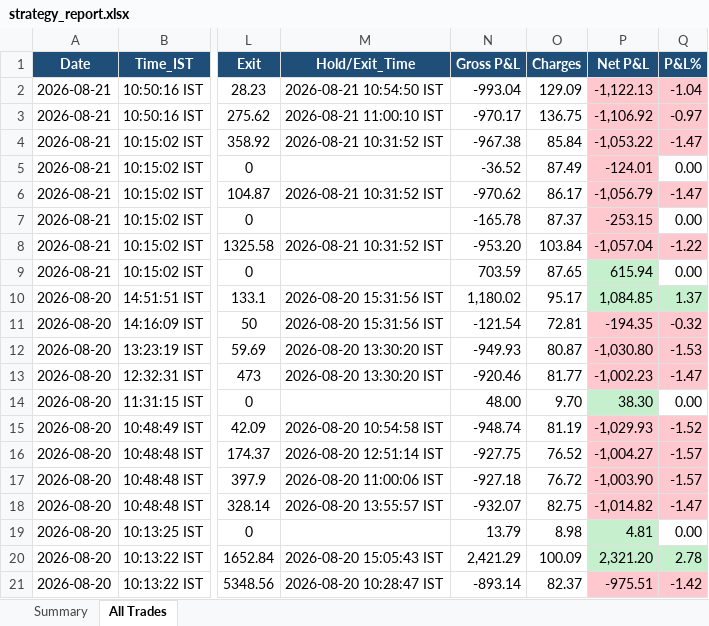
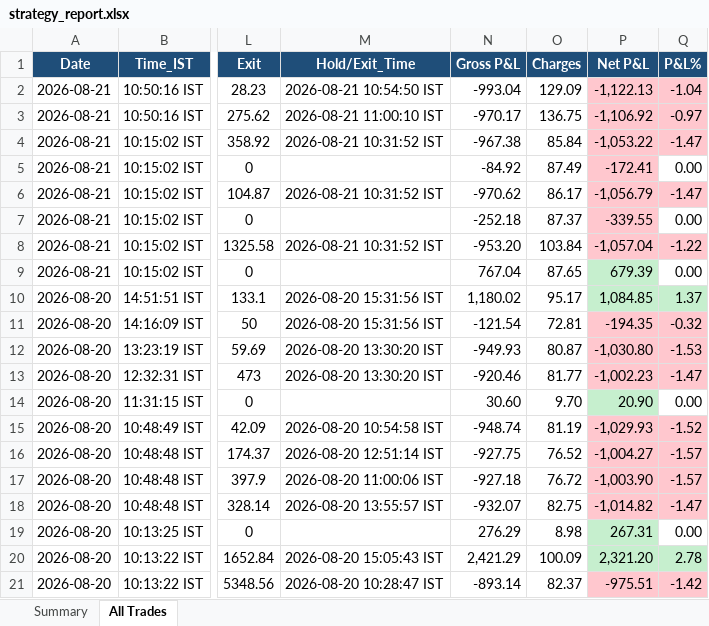
Before and after one commit to thokfoot/free-4-market-master, an Excel workbook: logs/strategy_report.xlsx, sheet All Trades, drawn as a sheet; only a part is shown, gaps mark what is left out; values as stored, in another font and other column widths than the file's, no borders; the diff names each change by its address in the sheet, - before the commit and + after, or states it on an @@ line.

```diff
--- a/logs/strategy_report.xlsx (sheet All Trades)
+++ b/logs/strategy_report.xlsx (sheet All Trades)
-N5 (Gross P&L): -36.52
+N5 (Gross P&L): -84.92
-P5 (Net P&L): -124.01
+P5 (Net P&L): -172.41
-N7 (Gross P&L): -165.78
+N7 (Gross P&L): -252.18
-P7 (Net P&L): -253.15
+P7 (Net P&L): -339.55
-N9 (Gross P&L): 703.59
+N9 (Gross P&L): 767.04
-P9 (Net P&L): 615.94
+P9 (Net P&L): 679.39
-N14 (Gross P&L): 48.00
+N14 (Gross P&L): 30.60
-P14 (Net P&L): 38.30
+P14 (Net P&L): 20.90
-N19 (Gross P&L): 13.79
+N19 (Gross P&L): 276.29
-P19 (Net P&L): 4.81
+P19 (Net P&L): 267.31
```
Also changed, not shown: 4 other files.
